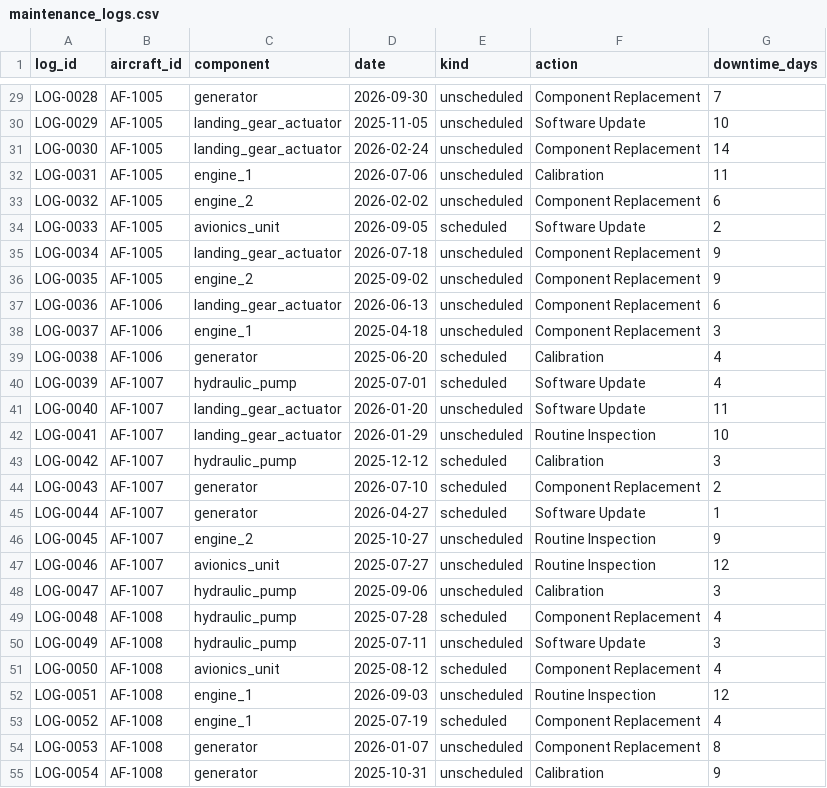
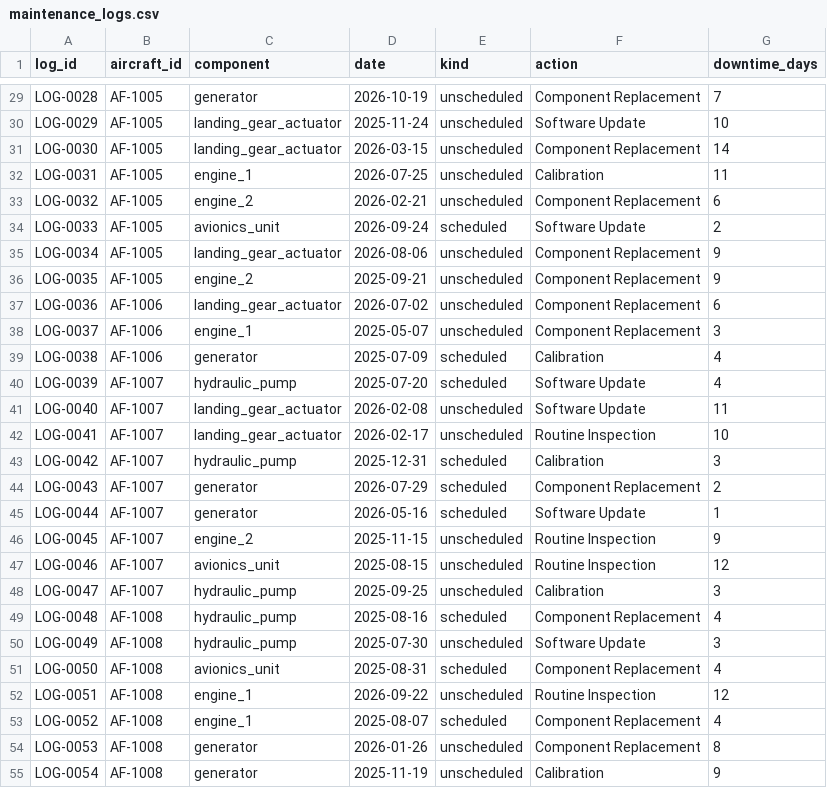
Before and after one commit to Shlok82/Vayu-Drishti, a CSV file: data/maintenance_logs.csv, drawn as a sheet; only a part is shown, gaps mark what is left out; the diff covers the shown part only; the diff names each change by its address in the sheet, - before the commit and + after, or states it on an @@ line.

```diff
--- a/data/maintenance_logs.csv
+++ b/data/maintenance_logs.csv
-D29 (date): 2026-09-30
+D29 (date): 2026-10-19
-D30 (date): 2025-11-05
+D30 (date): 2025-11-24
-D31 (date): 2026-02-24
+D31 (date): 2026-03-15
-D32 (date): 2026-07-06
+D32 (date): 2026-07-25
-D33 (date): 2026-02-02
+D33 (date): 2026-02-21
-D34 (date): 2026-09-05
+D34 (date): 2026-09-24
-D35 (date): 2026-07-18
+D35 (date): 2026-08-06
-D36 (date): 2025-09-02
+D36 (date): 2025-09-21
-D37 (date): 2026-06-13
+D37 (date): 2026-07-02
-D38 (date): 2025-04-18
+D38 (date): 2025-05-07
-D39 (date): 2025-06-20
+D39 (date): 2025-07-09
-D40 (date): 2025-07-01
+D40 (date): 2025-07-20
-D41 (date): 2026-01-20
+D41 (date): 2026-02-08
-D42 (date): 2026-01-29
+D42 (date): 2026-02-17
-D43 (date): 2025-12-12
+D43 (date): 2025-12-31
-D44 (date): 2026-07-10
+D44 (date): 2026-07-29
-D45 (date): 2026-04-27
+D45 (date): 2026-05-16
-D46 (date): 2025-10-27
+D46 (date): 2025-11-15
-D47 (date): 2025-07-27
+D47 (date): 2025-08-15
-D48 (date): 2025-09-06
+D48 (date): 2025-09-25
-D49 (date): 2025-07-28
+D49 (date): 2025-08-16
-D50 (date): 2025-07-11
+D50 (date): 2025-07-30
-D51 (date): 2025-08-12
+D51 (date): 2025-08-31
-D52 (date): 2026-09-03
+D52 (date): 2026-09-22
-D53 (date): 2025-07-19
+D53 (date): 2025-08-07
-D54 (date): 2026-01-07
+D54 (date): 2026-01-26
-D55 (date): 2025-10-31
+D55 (date): 2025-11-19
```
Also changed, not shown: 124 edited cells elsewhere in this file, data/aircraft_master.csv, data/flight_schedule.csv, 5 other files.
